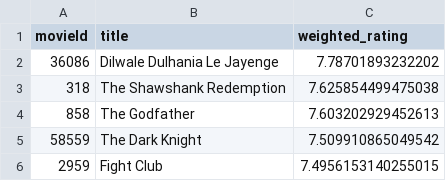
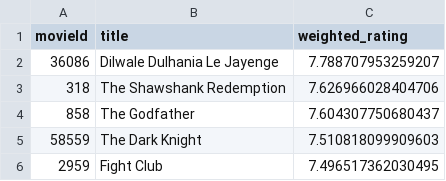
Before and after one commit to hesam1860/movie-recommender, a CSV file: models/drama_popularity.csv, drawn as a sheet.

```diff
--- a/models/drama_popularity.csv
+++ b/models/drama_popularity.csv
@@ -1,6 +1,6 @@
 movieId,title,weighted_rating
-36086,Dilwale Dulhania Le Jayenge,7.78701893232202
-318,The Shawshank Redemption,7.625854499475038
-858,The Godfather,7.603202929452613
-58559,The Dark Knight,7.509910865049542
-2959,Fight Club,7.4956153140255015
+36086,Dilwale Dulhania Le Jayenge,7.788707953259207
+318,The Shawshank Redemption,7.626966028404706
+858,The Godfather,7.604307750680437
+58559,The Dark Knight,7.510818099909603
+2959,Fight Club,7.496517362030495
```
Also changed, not shown: models/action_popularity.csv, models/comedy_popularity.csv, 23 other files.
